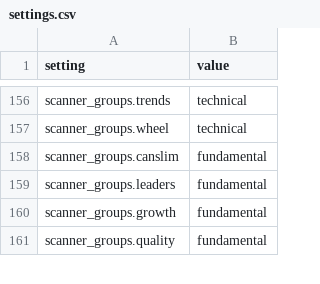
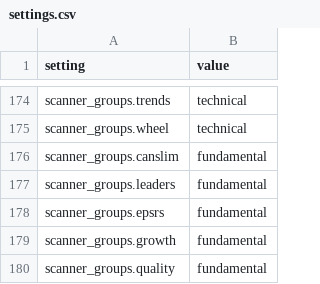
Before and after one commit to PatelNicknp/nicks-india-stock-desk, a CSV file: data/settings.csv, drawn as a sheet; only a part is shown, gaps mark what is left out; the diff covers the shown part only; the diff names each change by its address in the sheet, - before the commit and + after, or states it on an @@ line.

```diff
--- a/data/settings.csv
+++ b/data/settings.csv
+row 178: scanner_groups.epsrs | fundamental
```
Also changed, not shown: 18 added rows elsewhere in this file, cache/rs_ratings.csv, data/help.csv, 49 other files.
